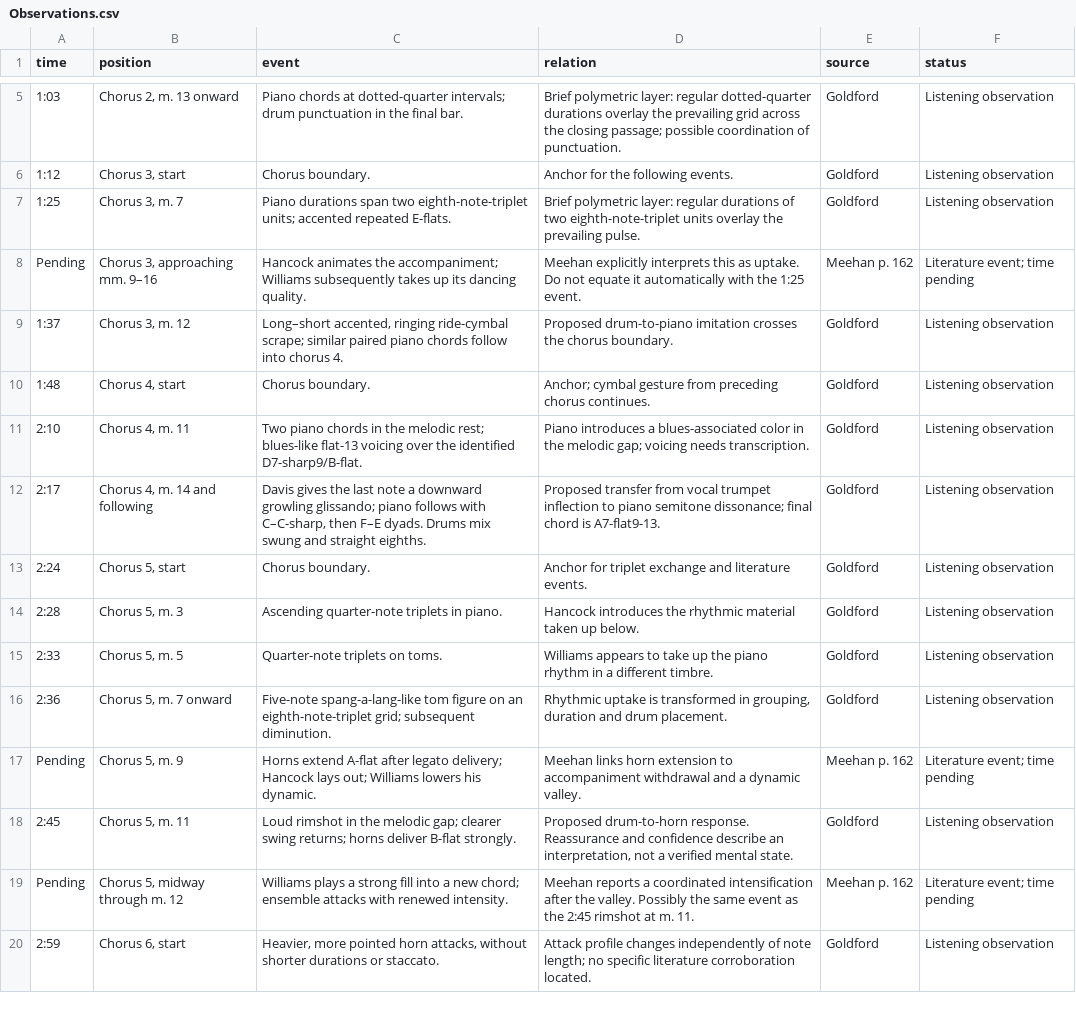
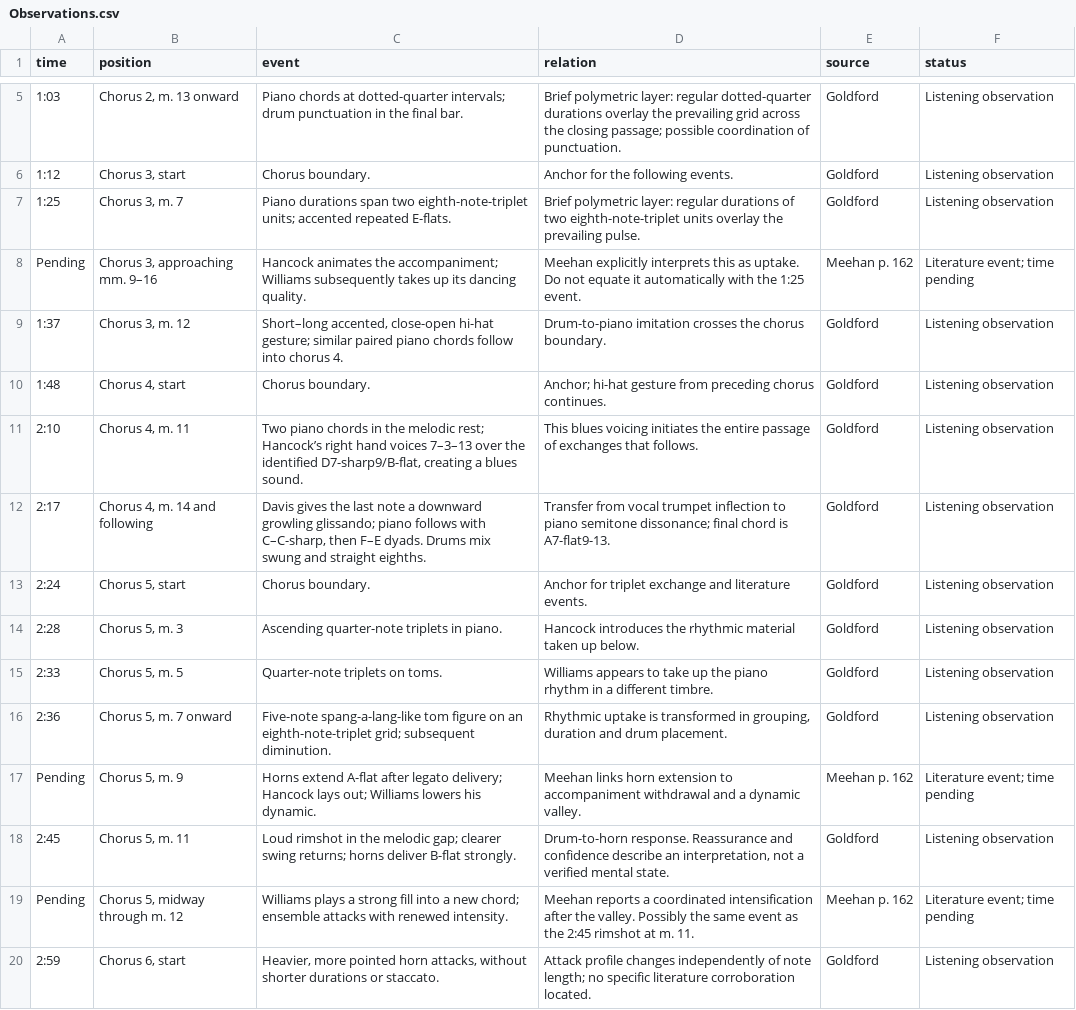
Before and after one commit to einbahnstrasse/nefertiti-analysis, a CSV file: Observations.csv, drawn as a sheet; only a part is shown, gaps mark what is left out.

```diff
--- a/Observations.csv
+++ b/Observations.csv
@@ -8,6 +8,6 @@
 Pending,"Chorus 3, approaching mm. 9–16",Hancock animates the accompaniment; Williams subsequently takes up its dancing quality.,Meehan explicitly interprets this as uptake. Do not equate it automatically with the 1:25 event.,Meehan p. 162,Literature event; time pending
-1:37,"Chorus 3, m. 12","Long–short accented, ringing ride-cymbal scrape; similar paired piano chords follow into chorus 4.",Proposed drum-to-piano imitation crosses the chorus boundary.,Goldford,Listening observation
-1:48,"Chorus 4, start",Chorus boundary.,Anchor; cymbal gesture from preceding chorus continues.,Goldford,Listening observation
-2:10,"Chorus 4, m. 11",Two piano chords in the melodic rest; blues-like flat-13 voicing over the identified D7-sharp9/B-flat.,Piano introduces a blues-associated color in the melodic gap; voicing needs transcription.,Goldford,Listening observation
-2:17,"Chorus 4, m. 14 and following","Davis gives the last note a downward growling glissando; piano follows with C–C-sharp, then F–E dyads. Drums mix swung and straight eighths.",Proposed transfer from vocal trumpet inflection to piano semitone dissonance; final chord is A7-flat9-13.,Goldford,Listening observation
+1:37,"Chorus 3, m. 12","Short–long accented, close-open hi-hat gesture; similar paired piano chords follow into chorus 4.",Drum-to-piano imitation crosses the chorus boundary.,Goldford,Listening observation
+1:48,"Chorus 4, start",Chorus boundary.,Anchor; hi-hat gesture from preceding chorus continues.,Goldford,Listening observation
+2:10,"Chorus 4, m. 11","Two piano chords in the melodic rest; Hancock’s right hand voices 7–3–13 over the identified D7-sharp9/B-flat, creating a blues sound.",This blues voicing initiates the entire passage of exchanges that follows.,Goldford,Listening observation
+2:17,"Chorus 4, m. 14 and following","Davis gives the last note a downward growling glissando; piano follows with C–C-sharp, then F–E dyads. Drums mix swung and straight eighths.",Transfer from vocal trumpet inflection to piano semitone dissonance; final chord is A7-flat9-13.,Goldford,Listening observation
 2:24,"Chorus 5, start",Chorus boundary.,Anchor for triplet exchange and literature events.,Goldford,Listening observation
@@ -17,3 +17,3 @@ Pending,"Chorus 3, approaching mm. 9–16",Hancock animates the accompaniment; W
 Pending,"Chorus 5, m. 9",Horns extend A-flat after legato delivery; Hancock lays out; Williams lowers his dynamic.,Meehan links horn extension to accompaniment withdrawal and a dynamic valley.,Meehan p. 162,Literature event; time pending
-2:45,"Chorus 5, m. 11",Loud rimshot in the melodic gap; clearer swing returns; horns deliver B-flat strongly.,"Proposed drum-to-horn response. Reassurance and confidence describe an interpretation, not a verified mental state.",Goldford,Listening observation
+2:45,"Chorus 5, m. 11",Loud rimshot in the melodic gap; clearer swing returns; horns deliver B-flat strongly.,"Drum-to-horn response. Reassurance and confidence describe an interpretation, not a verified mental state.",Goldford,Listening observation
 Pending,"Chorus 5, midway through m. 12",Williams plays a strong fill into a new chord; ensemble attacks with renewed intensity.,Meehan reports a coordinated intensification after the valley. Possibly the same event as the 2:45 rimshot at m. 11.,Meehan p. 162,Literature event; time pending
```
Also changed, not shown: 21 other files.
